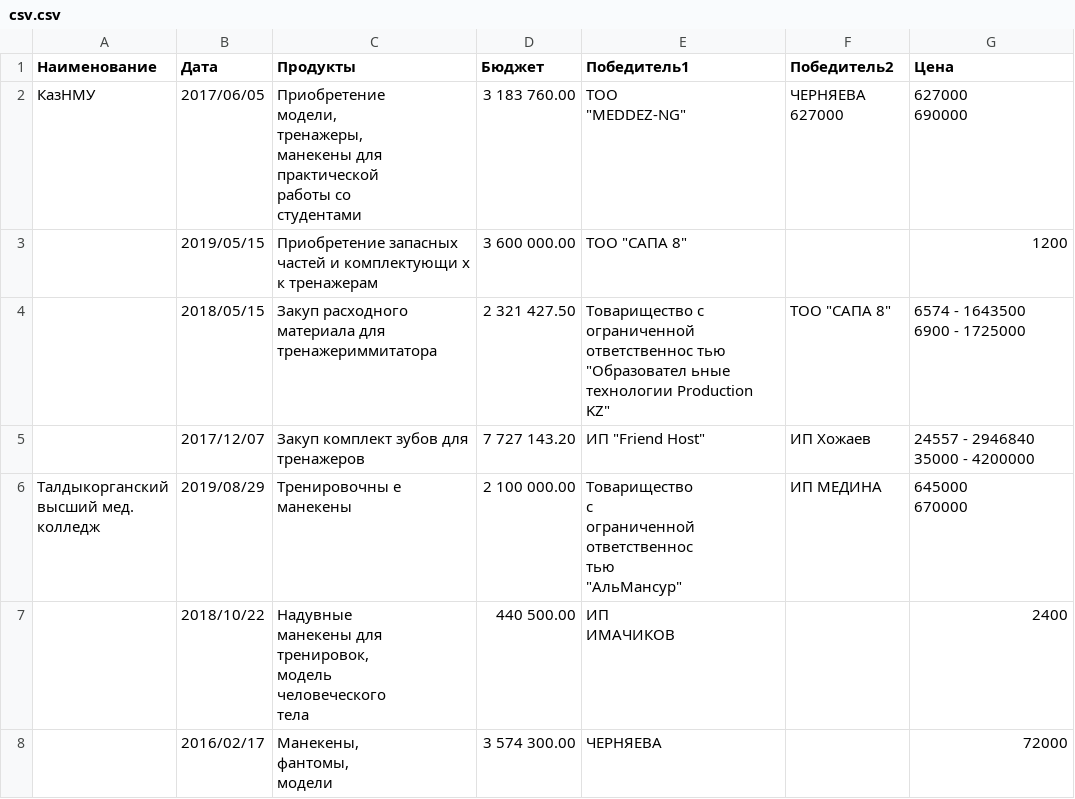
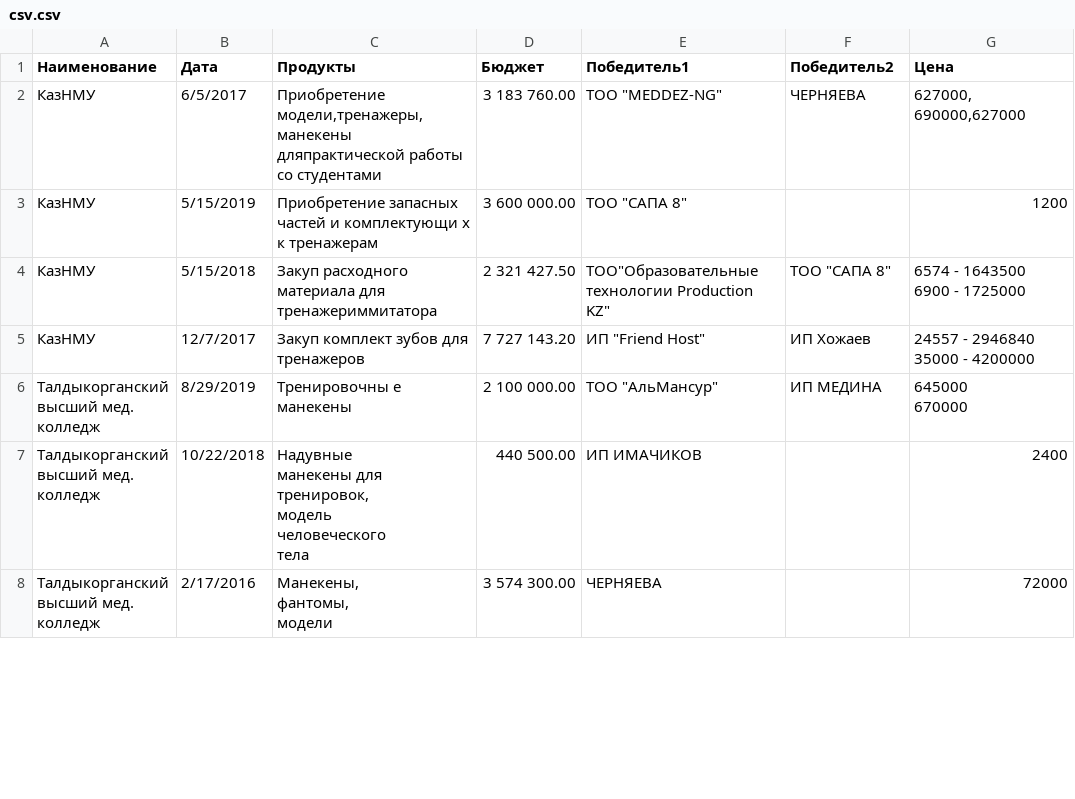
Before and after one commit to Otigan/Tender, a CSV file: csv.csv, drawn as a sheet; only a part is shown; the diff covers the shown part only.

```diff
--- a/csv.csv
+++ b/csv.csv
@@ -2,38 +2,24 @@
-КазНМУ,2017/06/05,"Приобретение
-модели,
-тренажеры,
-манекены для
-практической
-работы со
-студентами
-","3 183 760.00","ТОО
-""MEDDEZ-NG""","ЧЕРНЯЕВА 627000
-","627000
-690000
-"
-,2019/05/15,"Приобретение запасных частей и комплектующи х к тренажерам","3 600 000.00","ТОО ""САПА 8""",,1200
-,2018/05/15,"Закуп расходного материала для тренажериммитатора","2 321 427.50","Товарищество с ограниченной ответственнос тью ""Образовател ьные технологии Production KZ""","ТОО ""САПА 8""","6574 - 1643500
-6900 - 1725000"
-,2017/12/07,"Закуп комплект зубов для тренажеров","7 727 143.20","ИП ""Friend Host""","ИП Хожаев
-","24557 - 2946840 35000 - 4200000"
-"Талдыкорганский
-высший мед.
-колледж",2019/08/29,"Тренировочны е манекены","2 100 000.00","Товарищество
-с
-ограниченной
-ответственнос
-тью
-""АльМансуp""","ИП МЕДИНА ","645000
-670000
-"
-,2018/10/22,"Надувные
-манекены для
-тренировок,
-модель
-человеческого
-тела","440 500.00","ИП
-ИМАЧИКОВ",,2400
-,2016/02/17,"Манекены,
-фантомы,
-модели
-","3 574 300.00",ЧЕРНЯЕВА,,72000
+КазНМУ,6/5/2017,"Приобретение модели,тренажеры,манекены дляпрактической работы со студентами","3 183 760.00", "ТОО ""MEDDEZ-NG""","ЧЕРНЯЕВА","627000, 690000,627000"
+КазНМУ,5/15/2019,Приобретение запасных частей и комплектующи х к тренажерам,"3 600 000.00","ТОО ""САПА 8""",,1200
+КазНМУ,5/15/2018,Закуп расходного материала для тренажериммитатора,"2 321 427.50","ТОО""Образовательные технологии Production KZ""","ТОО ""САПА 8""","6574 - 1643500
+6900 - 1725000"
+КазНМУ,12/7/2017,Закуп комплект зубов для тренажеров,"7 727 143.20","ИП ""Friend Host""","ИП Хожаев",24557 - 2946840 35000 - 4200000
+"Талдыкорганский
+высший мед.
+колледж",8/29/2019,Тренировочны е манекены,"2 100 000.00","ТОО ""АльМансуp""","ИП МЕДИНА ","645000
+670000
+"
+"Талдыкорганский
+высший мед.
+колледж",10/22/2018,"Надувные
+манекены для
+тренировок,
+модель
+человеческого
+тела","440 500.00","ИП ИМАЧИКОВ",,2400
+"Талдыкорганский
+высший мед.
+колледж",2/17/2016,"Манекены,
+фантомы,
+модели
+","3 574 300.00",ЧЕРНЯЕВА,,72000
```
Also changed, not shown: 137 edited cells elsewhere in this file, 1 other file.
